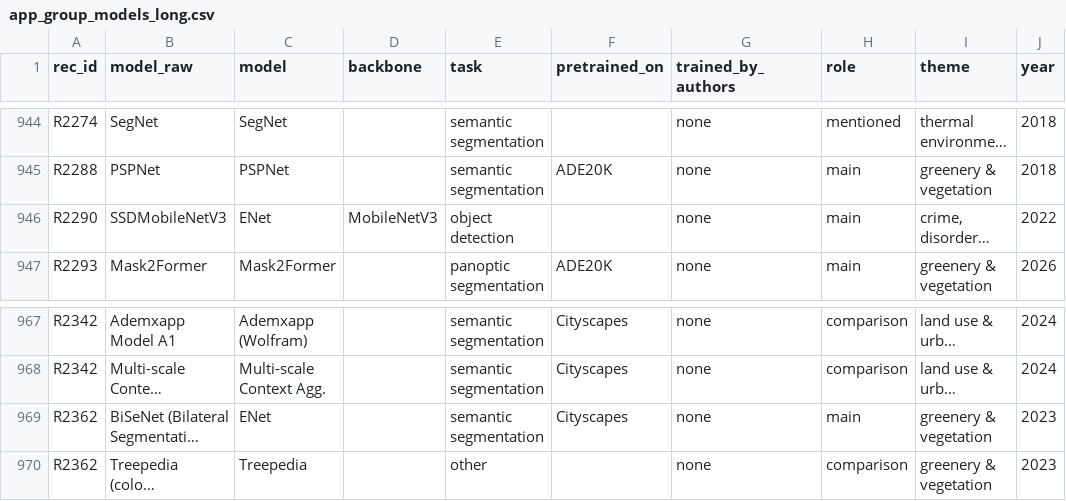
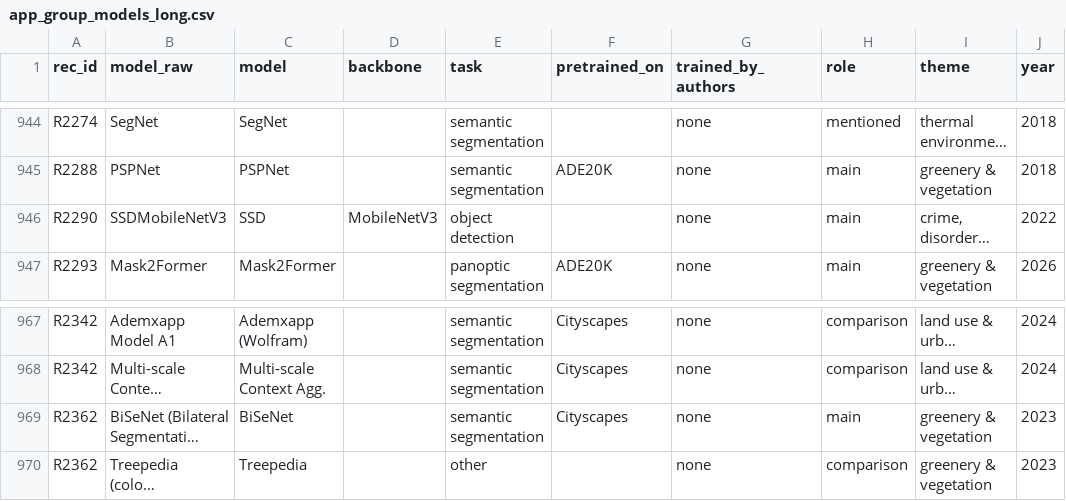
Before and after one commit to Harris404/streetscape-review-dashboard, a CSV file: project/app_group/app_group_models_long.csv, drawn as a sheet; only a part is shown, gaps mark what is left out; long unchanged cells end in …; the diff covers the shown part only; the diff names each change by its address in the sheet, - before the commit and + after, or states it on an @@ line.

```diff
--- a/project/app_group/app_group_models_long.csv
+++ b/project/app_group/app_group_models_long.csv
-C946 (model): ENet
+C946 (model): SSD
-C969 (model): ENet
+C969 (model): BiSeNet
```
Also changed, not shown: 6 edited cells elsewhere in this file, project/analysis/two_waves/papers_two_waves.csv, project/analysis/wave2/wave2_flat.csv, 4 other files.
